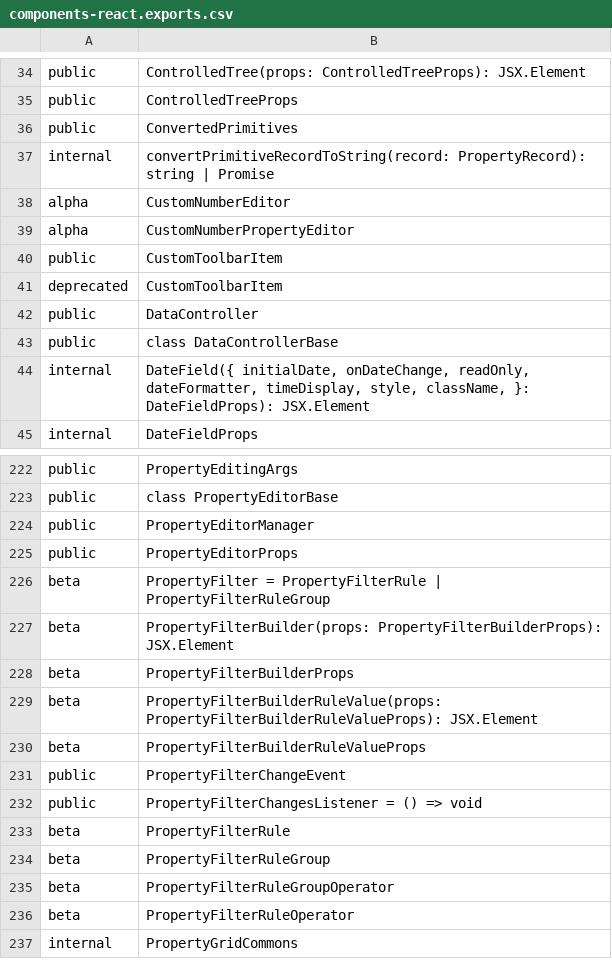
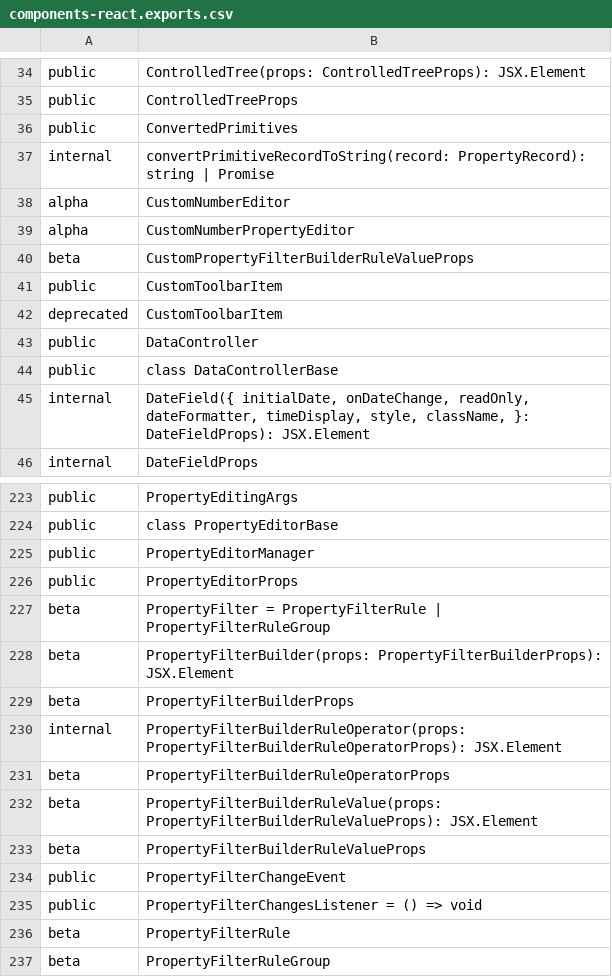
Before and after one commit to iTwin/appui, a CSV file: common/api/summary/components-react.exports.csv, drawn as a sheet; only a part is shown, gaps mark what is left out; the shorter side is filled out with more unchanged rows; the diff names each change by its address in the sheet, - before the commit and + after, or states it on an @@ line.

Commit message:
don't pass operator to PropertyFilterBuilderRuleValue

```diff
--- a/common/api/summary/components-react.exports.csv
+++ b/common/api/summary/components-react.exports.csv
+row 40: beta | CustomPropertyFilterBuilderRuleValueProps
+row 230: internal | PropertyFilterBuilderRuleOperator(props: PropertyFilterBuilderRuleOperatorProps): JSX.Element
+row 231: beta | PropertyFilterBuilderRuleOperatorProps
```
Also changed, not shown: 9 other files.
